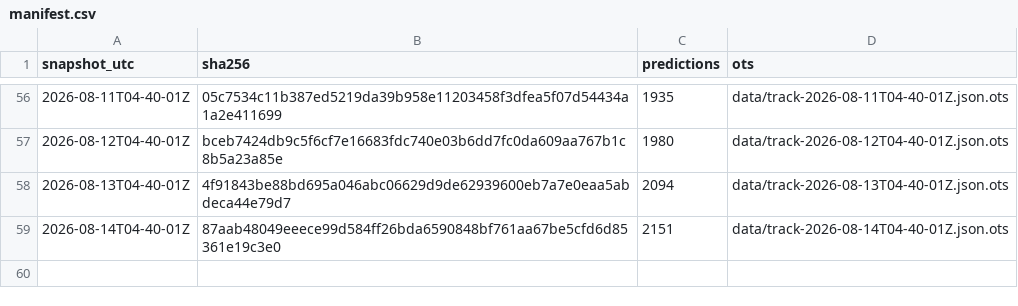
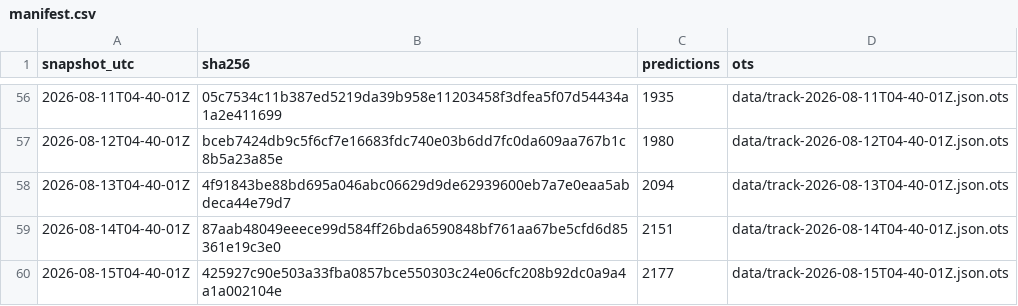
Before and after one commit to tipsaudit/track-record-public, a CSV file: manifest.csv, drawn as a sheet; only a part is shown, gaps mark what is left out; the diff names each change by its address in the sheet, - before the commit and + after, or states it on an @@ line.

Commit message:
track record snapshot 2026-08-15T04-40-01Z · 2177 predictions · sha256 425927c90e50

```diff
--- a/manifest.csv
+++ b/manifest.csv
+row 60: 2026-08-15T04-40-01Z | 425927c90e503a33fba0857bce550303c24e06cfc208b92dc0a9a4a1a002104e | 2177 | data/track-2026-08-15T04-40-01Z.json.ots
```
Also changed, not shown: 4 other files.
